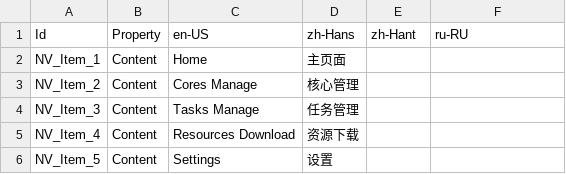
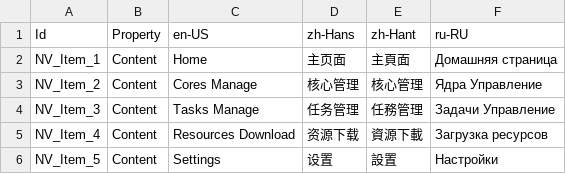
Before and after one commit to Xcube-Studio/FluentLauncher.Localization, a CSV file: Views/ShellPage.csv, drawn as a sheet.

```diff
--- a/Views/ShellPage.csv
+++ b/Views/ShellPage.csv
@@ -1,6 +1,6 @@
 Id,Property,en-US,zh-Hans,zh-Hant,ru-RU
-NV_Item_1,Content,Home,主页面,,
-NV_Item_2,Content,Cores Manage,核心管理,,
-NV_Item_3,Content,Tasks Manage,任务管理,,
-NV_Item_4,Content,Resources Download,资源下载,,
-NV_Item_5,Content,Settings,设置,,
+NV_Item_1,Content,Home,主页面,主頁面,Домашняя страница
+NV_Item_2,Content,Cores Manage,核心管理,核心管理,Ядра Управление
+NV_Item_3,Content,Tasks Manage,任务管理,任務管理,Задачи Управление
+NV_Item_4,Content,Resources Download,资源下载,資源下載,Загрузка ресурсов
+NV_Item_5,Content,Settings,设置,設置,Настройки
```
Also changed, not shown: Views/Settings/AboutPage.csv, 10 other files.
